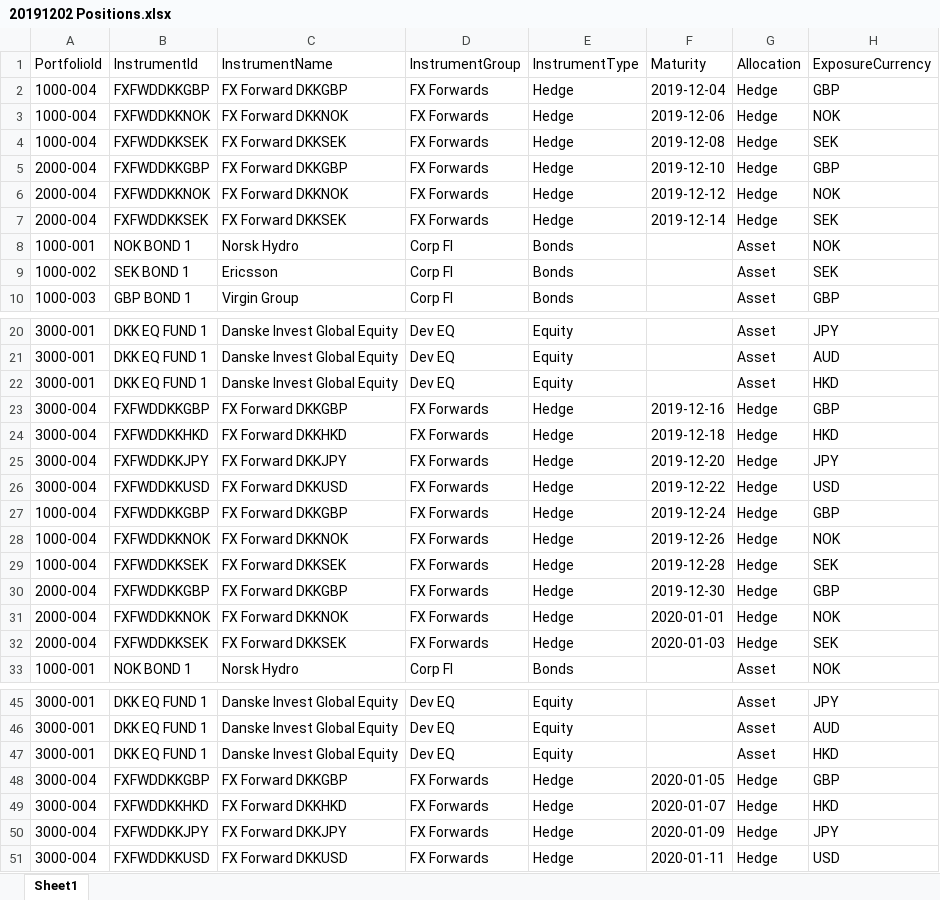
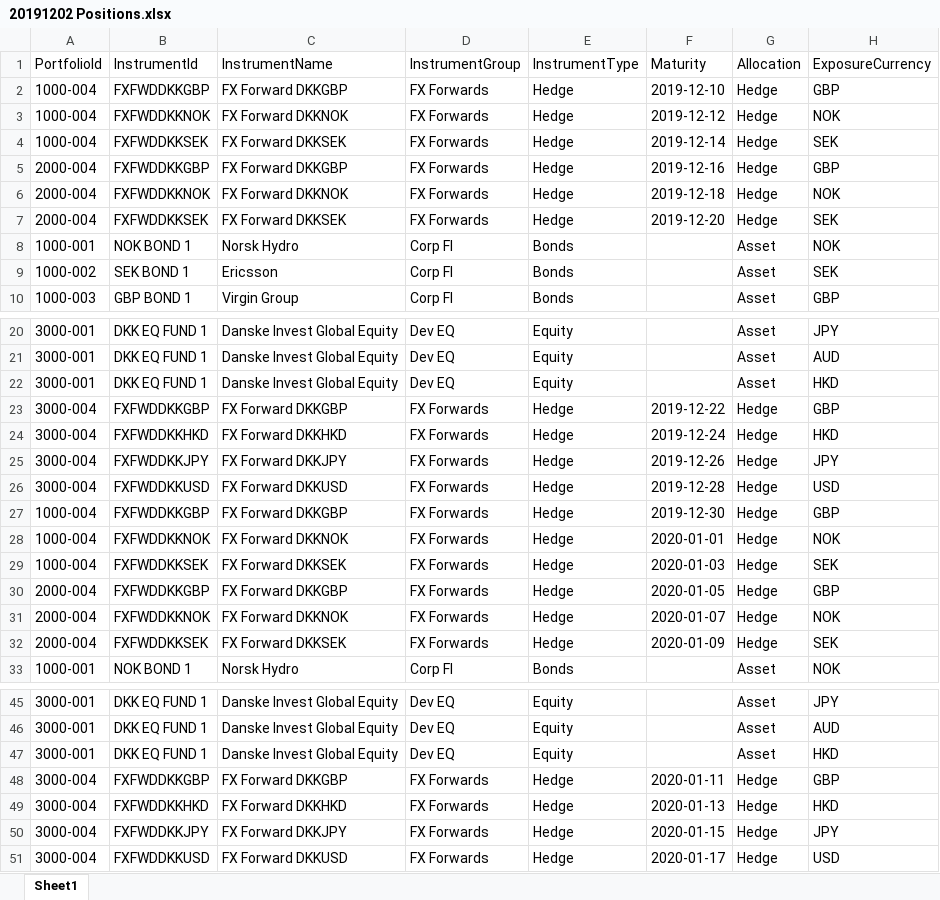
Before and after one commit to ThomasJorgensenSaepiox/Tests, an Excel workbook: src/main/resources/20191202 Positions.xlsx, sheet Sheet1, drawn as a sheet; only a part is shown, gaps mark what is left out; values as stored, in another font and other column widths than the file's, no borders; table styles not drawn; the diff names each change by its address in the sheet, - before the commit and + after, or states it on an @@ line.

```diff
--- a/src/main/resources/20191202 Positions.xlsx (sheet Sheet1)
+++ b/src/main/resources/20191202 Positions.xlsx (sheet Sheet1)
-F2 (Maturity): 2019-12-04
+F2 (Maturity): 2019-12-10
-F3 (Maturity): 2019-12-06
+F3 (Maturity): 2019-12-12
-F4 (Maturity): 2019-12-08
+F4 (Maturity): 2019-12-14
-F5 (Maturity): 2019-12-10
+F5 (Maturity): 2019-12-16
-F6 (Maturity): 2019-12-12
+F6 (Maturity): 2019-12-18
-F7 (Maturity): 2019-12-14
+F7 (Maturity): 2019-12-20
-F23 (Maturity): 2019-12-16
+F23 (Maturity): 2019-12-22
-F24 (Maturity): 2019-12-18
+F24 (Maturity): 2019-12-24
-F25 (Maturity): 2019-12-20
+F25 (Maturity): 2019-12-26
-F26 (Maturity): 2019-12-22
+F26 (Maturity): 2019-12-28
-F27 (Maturity): 2019-12-24
+F27 (Maturity): 2019-12-30
-F28 (Maturity): 2019-12-26
+F28 (Maturity): 2020-01-01
-F29 (Maturity): 2019-12-28
+F29 (Maturity): 2020-01-03
-F30 (Maturity): 2019-12-30
+F30 (Maturity): 2020-01-05
-F31 (Maturity): 2020-01-01
+F31 (Maturity): 2020-01-07
-F32 (Maturity): 2020-01-03
+F32 (Maturity): 2020-01-09
-F48 (Maturity): 2020-01-05
+F48 (Maturity): 2020-01-11
-F49 (Maturity): 2020-01-07
+F49 (Maturity): 2020-01-13
-F50 (Maturity): 2020-01-09
+F50 (Maturity): 2020-01-15
-F51 (Maturity): 2020-01-11
+F51 (Maturity): 2020-01-17
```
Also changed, not shown: 6 other files.
